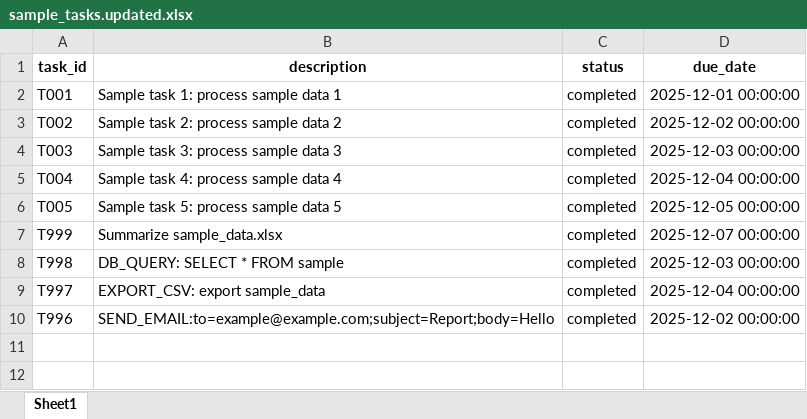
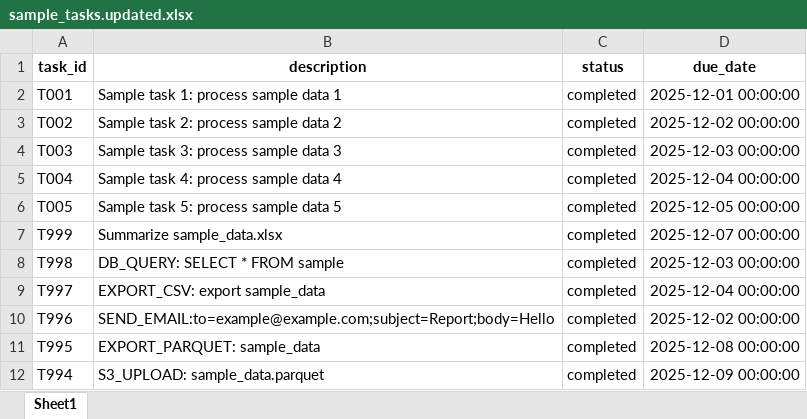
Before and after one commit to hvrryh-web/test, an Excel workbook: resources/sample_tasks.updated.xlsx, sheet Sheet1, drawn as a sheet; values as stored, in another font and other column widths than the file's, no borders; the diff names each change by its address in the sheet, - before the commit and + after, or states it on an @@ line.

```diff
--- a/resources/sample_tasks.updated.xlsx (sheet Sheet1)
+++ b/resources/sample_tasks.updated.xlsx (sheet Sheet1)
+row 11: T995 | EXPORT_PARQUET: sample_data | completed | 2025-12-08 00:00:00
+row 12: T994 | S3_UPLOAD: sample_data.parquet | completed | 2025-12-09 00:00:00
```
Also changed, not shown: resources/credentials_template.xlsx, resources/sample_data.xlsx, 21 other files.
